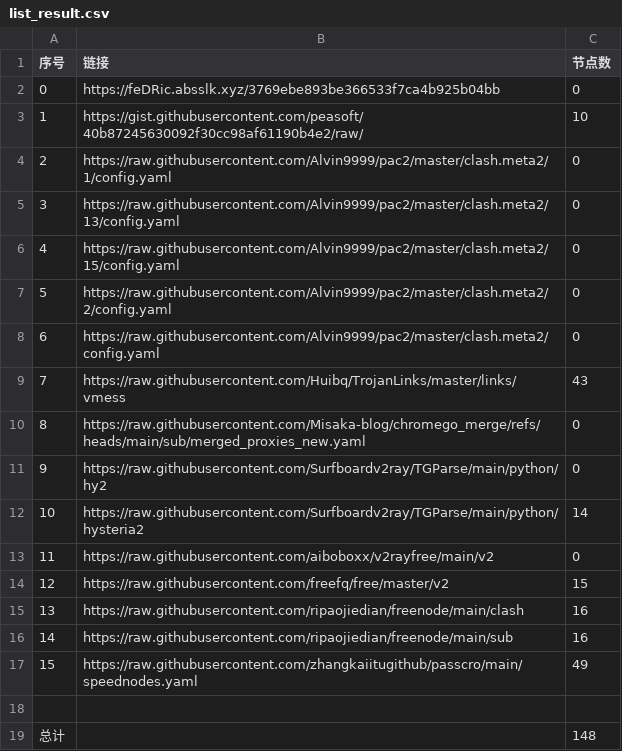
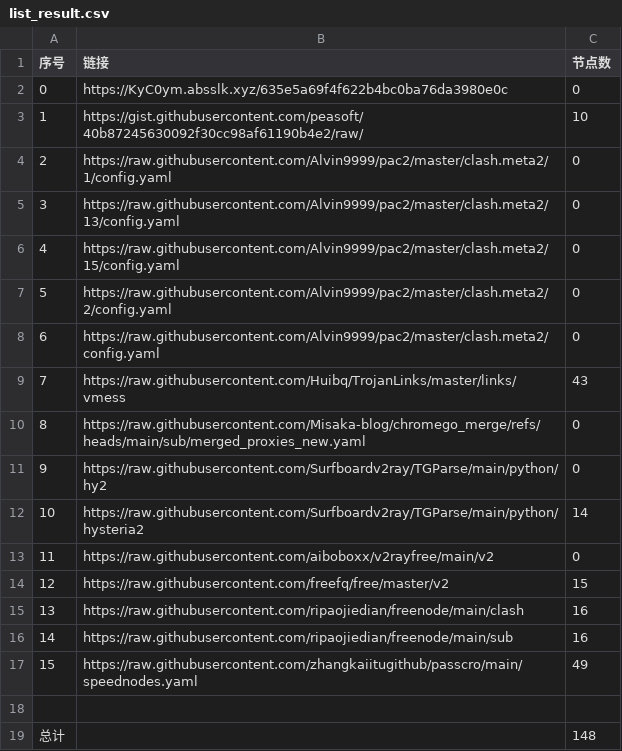
Before and after one commit to liuhtt/liunomorewalls, a CSV file: list_result.csv, drawn as a sheet.

```diff
--- a/list_result.csv
+++ b/list_result.csv
@@ -1,3 +1,3 @@
 序号,链接,节点数
-0,https://feDRic.absslk.xyz/3769ebe893be366533f7ca4b925b04bb,0
+0,https://KyC0ym.absslk.xyz/635e5a69f4f622b4bc0ba76da3980e0c,0
 1,https://gist.githubusercontent.com/peasoft/40b87245630092f30cc98af61190b4e2/raw/,10
```
Also changed, not shown: 3 other files.
